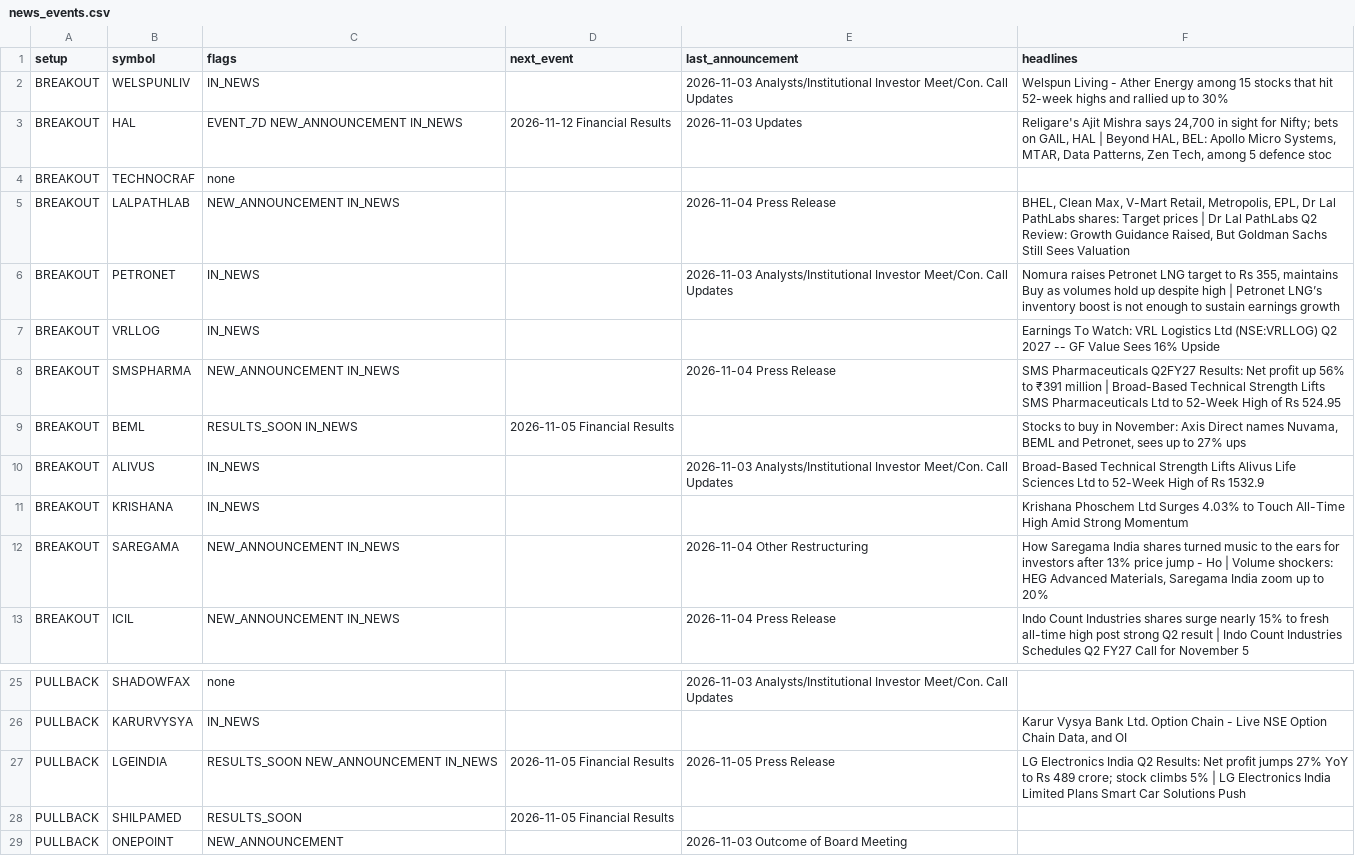
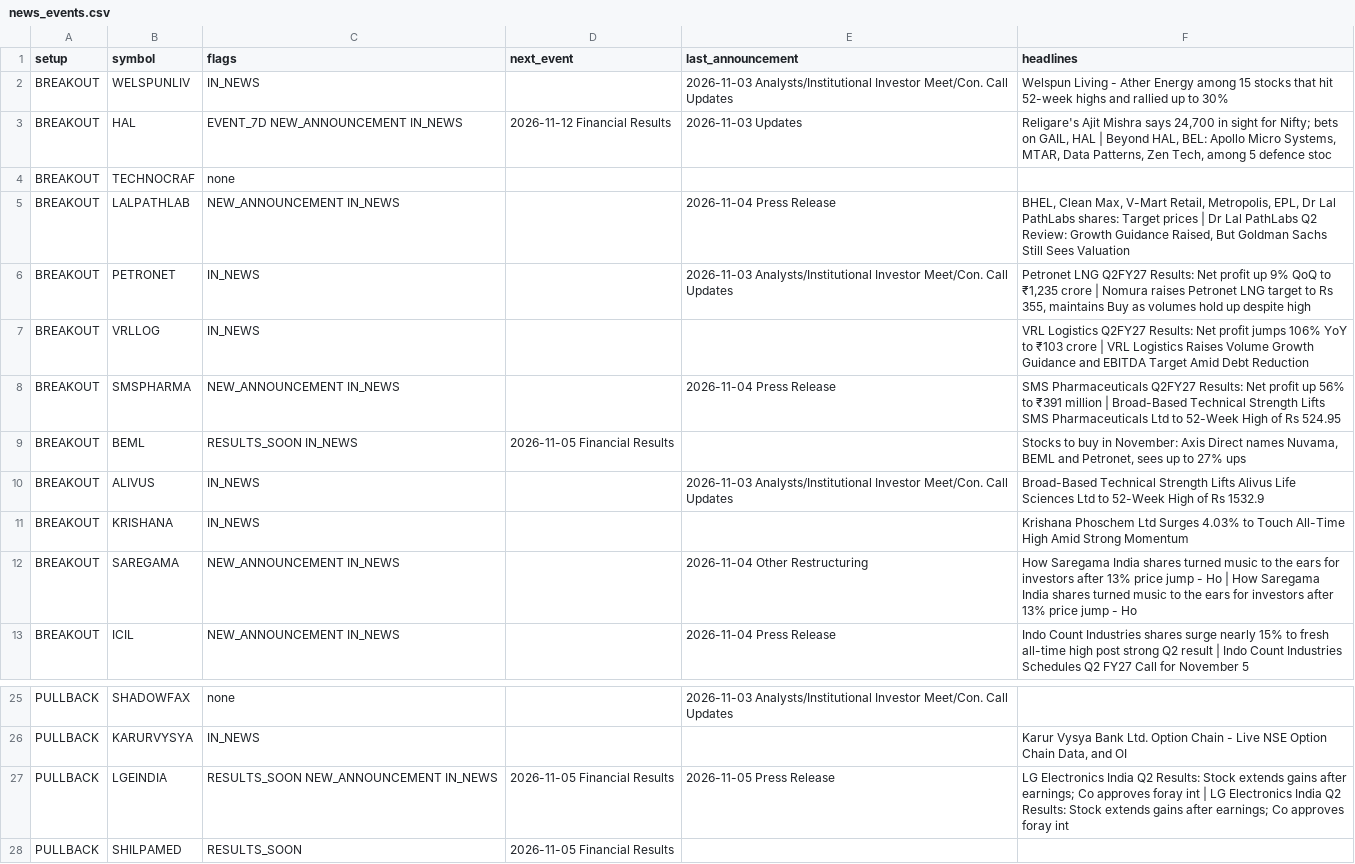
Before and after one commit to sufikipl-ops/swing-auto, a CSV file: docs/news_events.csv, drawn as a sheet; only a part is shown, gaps mark what is left out; the shorter side is filled out with more unchanged rows; the diff covers the shown part only.

```diff
--- a/docs/news_events.csv
+++ b/docs/news_events.csv
@@ -5,4 +5,4 @@ BREAKOUT,TECHNOCRAF,none,,,
 BREAKOUT,LALPATHLAB,NEW_ANNOUNCEMENT IN_NEWS,,2026-11-04 Press Release,"BHEL, Clean Max, V-Mart Retail, Metropolis, EPL, Dr Lal PathLabs shares: Target prices | Dr Lal PathLabs Q2 Review: Growth Guidance Raised, But Goldman Sachs Still Sees Valuation "
-BREAKOUT,PETRONET,IN_NEWS,,2026-11-03 Analysts/Institutional Investor Meet/Con. Call Updates,"Nomura raises Petronet LNG target to Rs 355, maintains Buy as volumes hold up despite high | Petronet LNG’s inventory boost is not enough to sustain earnings growth"
-BREAKOUT,VRLLOG,IN_NEWS,,,Earnings To Watch: VRL Logistics Ltd (NSE:VRLLOG) Q2 2027 -- GF Value Sees 16% Upside
+BREAKOUT,PETRONET,IN_NEWS,,2026-11-03 Analysts/Institutional Investor Meet/Con. Call Updates,"Petronet LNG Q2FY27 Results: Net profit up 9% QoQ to ₹1,235 crore | Nomura raises Petronet LNG target to Rs 355, maintains Buy as volumes hold up despite high"
+BREAKOUT,VRLLOG,IN_NEWS,,,VRL Logistics Q2FY27 Results: Net profit jumps 106% YoY to ₹103 crore | VRL Logistics Raises Volume Growth Guidance and EBITDA Target Amid Debt Reduction
 BREAKOUT,SMSPHARMA,NEW_ANNOUNCEMENT IN_NEWS,,2026-11-04 Press Release,SMS Pharmaceuticals Q2FY27 Results: Net profit up 56% to ₹391 million | Broad-Based Technical Strength Lifts SMS Pharmaceuticals Ltd to 52-Week High of Rs 524.95
@@ -11,3 +11,3 @@ BREAKOUT,ALIVUS,IN_NEWS,,2026-11-03 Analysts/Institutional Investor Meet/Con. Ca
 BREAKOUT,KRISHANA,IN_NEWS,,,Krishana Phoschem Ltd Surges 4.03% to Touch All-Time High Amid Strong Momentum
-BREAKOUT,SAREGAMA,NEW_ANNOUNCEMENT IN_NEWS,,2026-11-04 Other Restructuring,"How Saregama India shares turned music to the ears for investors after 13% price jump - Ho | Volume shockers: HEG Advanced Materials, Saregama India zoom up to 20%"
+BREAKOUT,SAREGAMA,NEW_ANNOUNCEMENT IN_NEWS,,2026-11-04 Other Restructuring,How Saregama India shares turned music to the ears for investors after 13% price jump - Ho | How Saregama India shares turned music to the ears for investors after 13% price jump - Ho
 BREAKOUT,ICIL,NEW_ANNOUNCEMENT IN_NEWS,,2026-11-04 Press Release,Indo Count Industries shares surge nearly 15% to fresh all-time high post strong Q2 result | Indo Count Industries Schedules Q2 FY27 Call for November 5
@@ -26,3 +26,3 @@ PULLBACK,SHADOWFAX,none,,2026-11-03 Analysts/Institutional Investor Meet/Con. Ca
 PULLBACK,KARURVYSYA,IN_NEWS,,,"Karur Vysya Bank Ltd. Option Chain - Live NSE Option Chain Data, and OI"
-PULLBACK,LGEINDIA,RESULTS_SOON NEW_ANNOUNCEMENT IN_NEWS,2026-11-05 Financial Results,2026-11-05 Press Release,LG Electronics India Q2 Results: Net profit jumps 27% YoY to Rs 489 crore; stock climbs 5% | LG Electronics India Limited Plans Smart Car Solutions Push
+PULLBACK,LGEINDIA,RESULTS_SOON NEW_ANNOUNCEMENT IN_NEWS,2026-11-05 Financial Results,2026-11-05 Press Release,LG Electronics India Q2 Results: Stock extends gains after earnings; Co approves foray int | LG Electronics India Q2 Results: Stock extends gains after earnings; Co approves foray int
 PULLBACK,SHILPAMED,RESULTS_SOON,2026-11-05 Financial Results,,
```
Also changed, not shown: 17 edited cells elsewhere in this file, out/news_events.csv, 7 other files.
